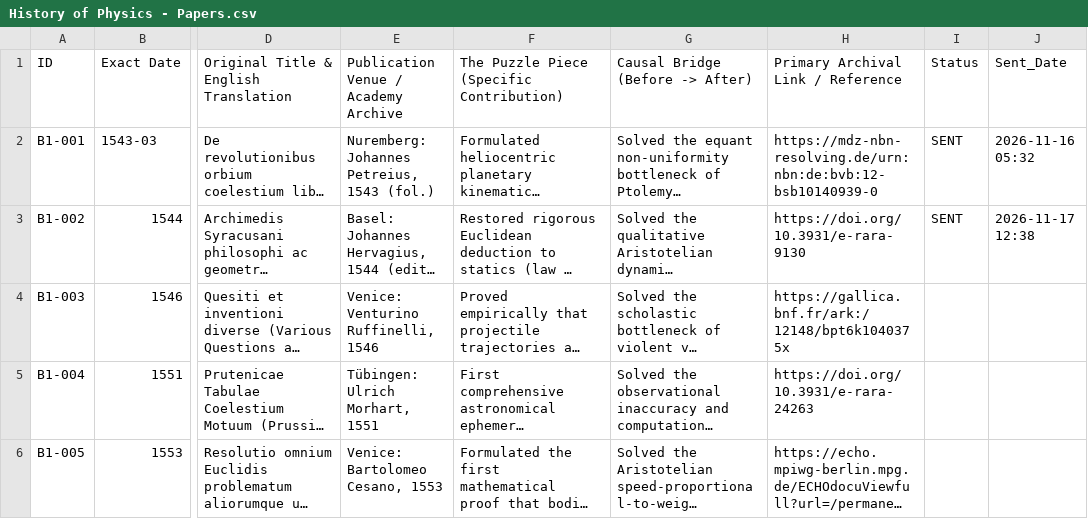
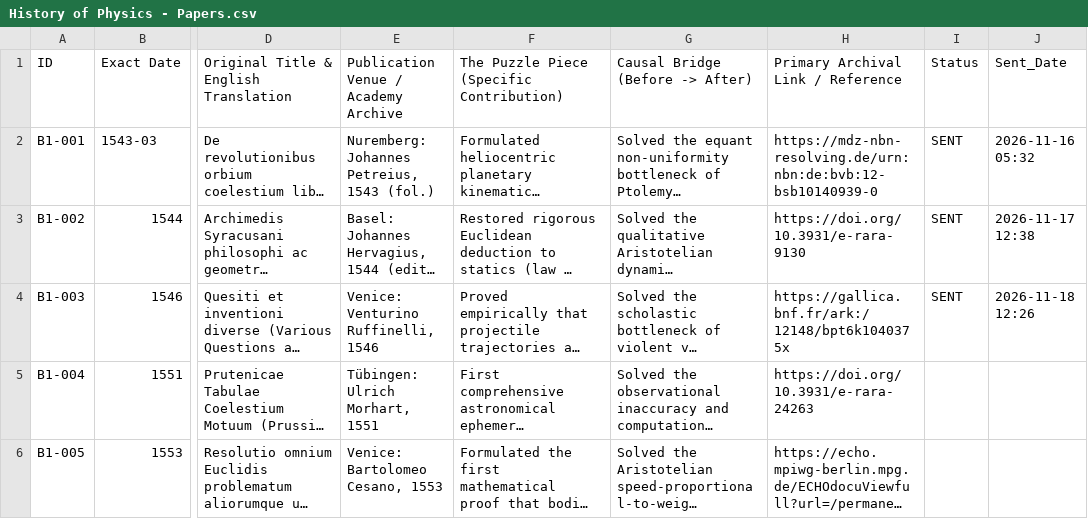
Before and after one commit to Omar3-4/Physics-Archive, a CSV file: History of Physics - Papers.csv, drawn as a sheet; only a part is shown, gaps mark what is left out; long unchanged cells end in …; the diff names each change by its address in the sheet, - before the commit and + after, or states it on an @@ line.

```diff
--- a/History of Physics - Papers.csv
+++ b/History of Physics - Papers.csv
-I4 (Status): (empty)
+I4 (Status): SENT
-J4 (Sent_Date): (empty)
+J4 (Sent_Date): 2026-11-18 12:26
```
Also changed, not shown: 4 other files.
